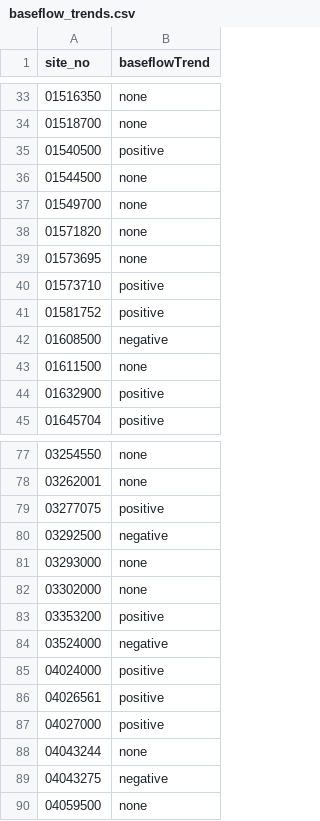
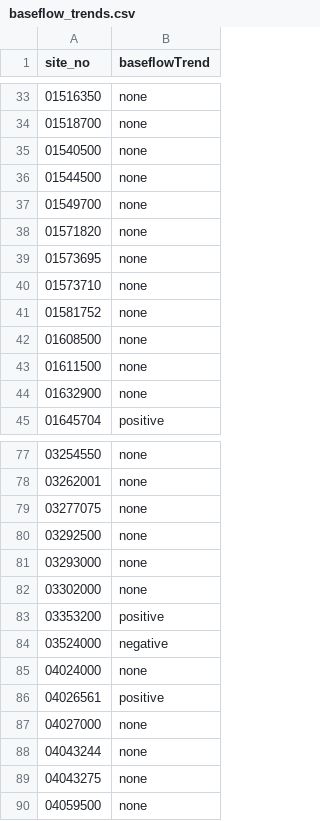
Before and after one commit to lindsayplatt/salt-modeling-data, a CSV file: 5_BaseflowSalinization/log/baseflow_trends.csv, drawn as a sheet; only a part is shown, gaps mark what is left out; the diff covers the shown part only.

```diff
--- a/5_BaseflowSalinization/log/baseflow_trends.csv
+++ b/5_BaseflowSalinization/log/baseflow_trends.csv
@@ -34,3 +34,3 @@ site_no,baseflowTrend
 01518700,none
-01540500,positive
+01540500,none
 01544500,none
@@ -39,7 +39,7 @@ site_no,baseflowTrend
 01573695,none
-01573710,positive
-01581752,positive
-01608500,negative
+01573710,none
+01581752,none
+01608500,none
 01611500,none
-01632900,positive
+01632900,none
 01645704,positive
@@ -78,4 +78,4 @@ site_no,baseflowTrend
 03262001,none
-03277075,positive
-03292500,negative
+03277075,none
+03292500,none
 03293000,none
@@ -84,7 +84,7 @@ site_no,baseflowTrend
 03524000,negative
-04024000,positive
+04024000,none
 04026561,positive
-04027000,positive
+04027000,none
 04043244,none
-04043275,negative
+04043275,none
 04059500,none
```
Also changed, not shown: 16 edited cells elsewhere in this file, 3 other files.
